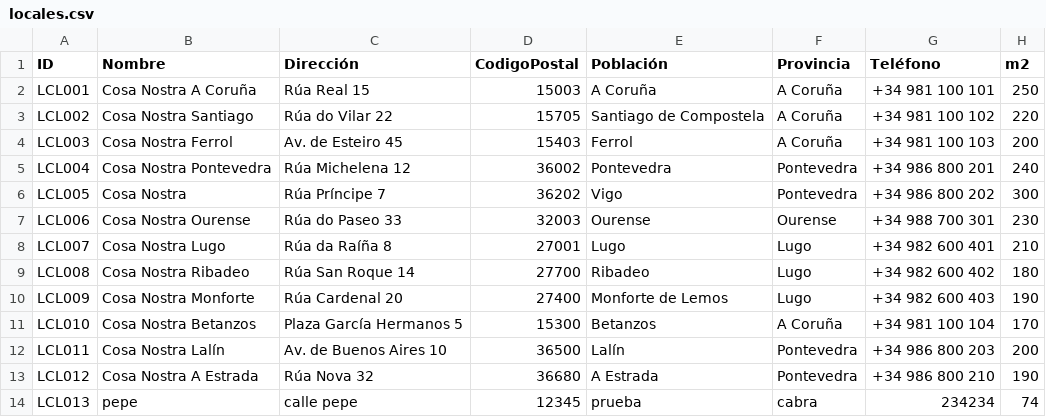
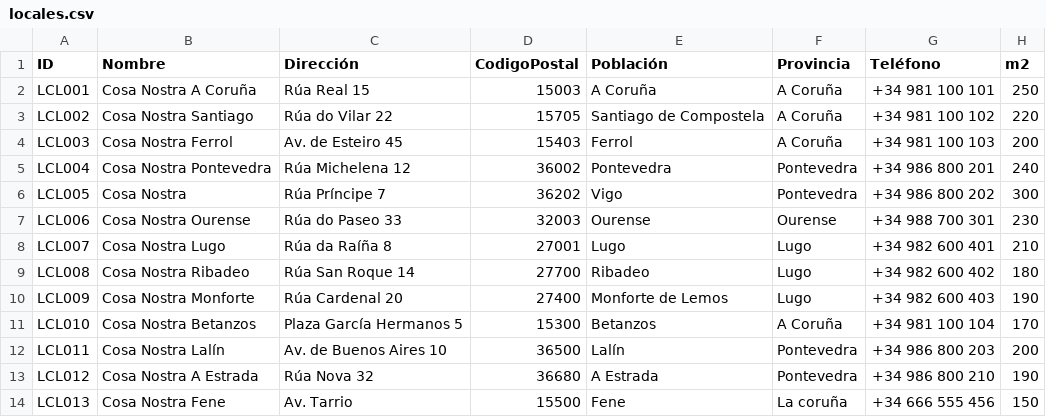
Before and after one commit to garciaespanaalejandro-coder/PizzeriaCosaNostra-master, a CSV file: PizzeriaCosaNostra-master/src/main/resources/locales.csv, drawn as a sheet.

Commit message:
App funcional 100% Prueba unitaria LandingPageDAOPropertiesTest.java añadida

```diff
--- a/PizzeriaCosaNostra-master/src/main/resources/locales.csv
+++ b/PizzeriaCosaNostra-master/src/main/resources/locales.csv
@@ -13,2 +13,2 @@ LCL011,Cosa Nostra Lalín,Av. de Buenos Aires 10,36500,Lalín,Pontevedra,+34 986
 LCL012,Cosa Nostra A Estrada,Rúa Nova 32,36680,A Estrada,Pontevedra,+34 986 800 210,190,
-LCL013,pepe,calle pepe,12345,prueba,cabra,234234,74,
+LCL013,Cosa Nostra Fene,Av. Tarrio,15500,Fene,La coruña,+34 666 555 456,150,
```
Also changed, not shown: 8 other files.
